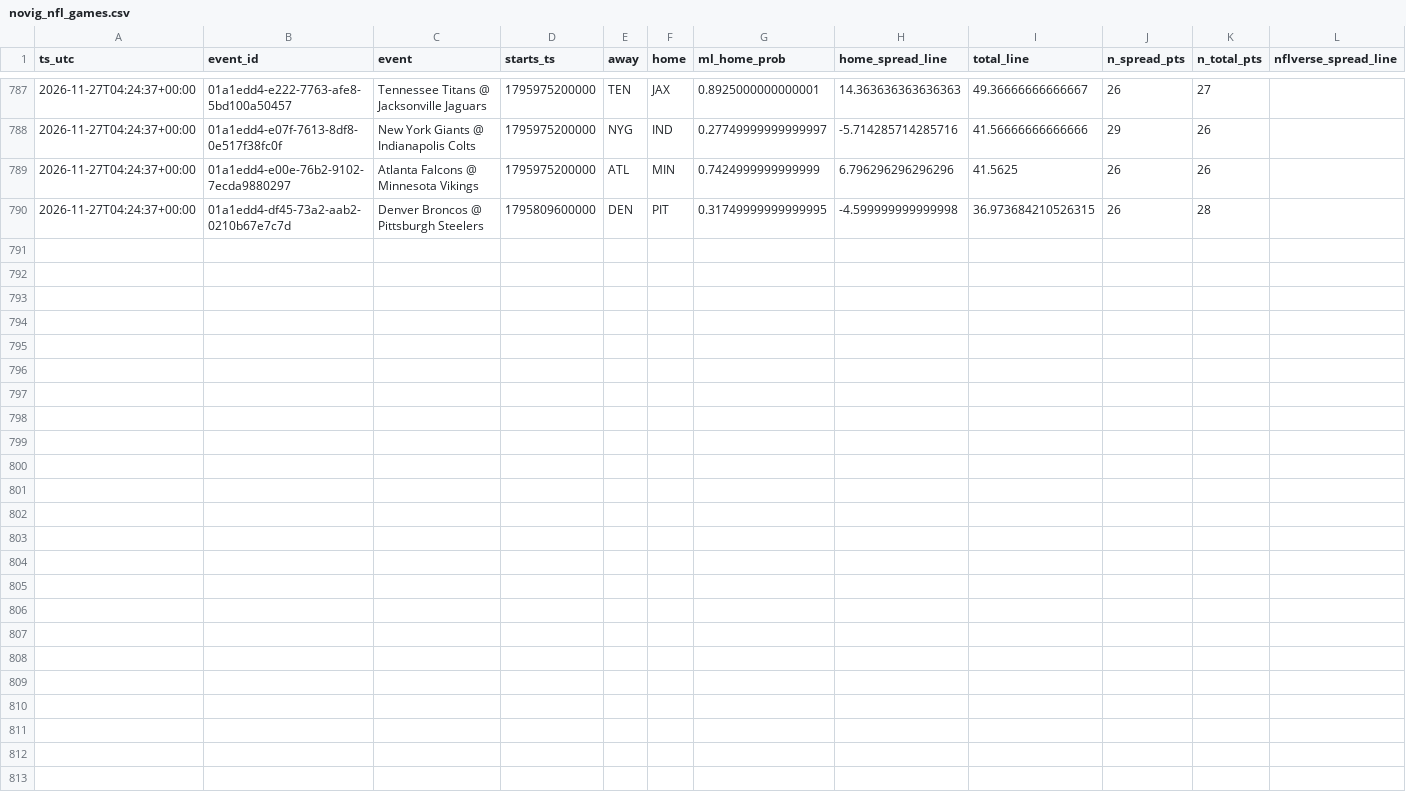
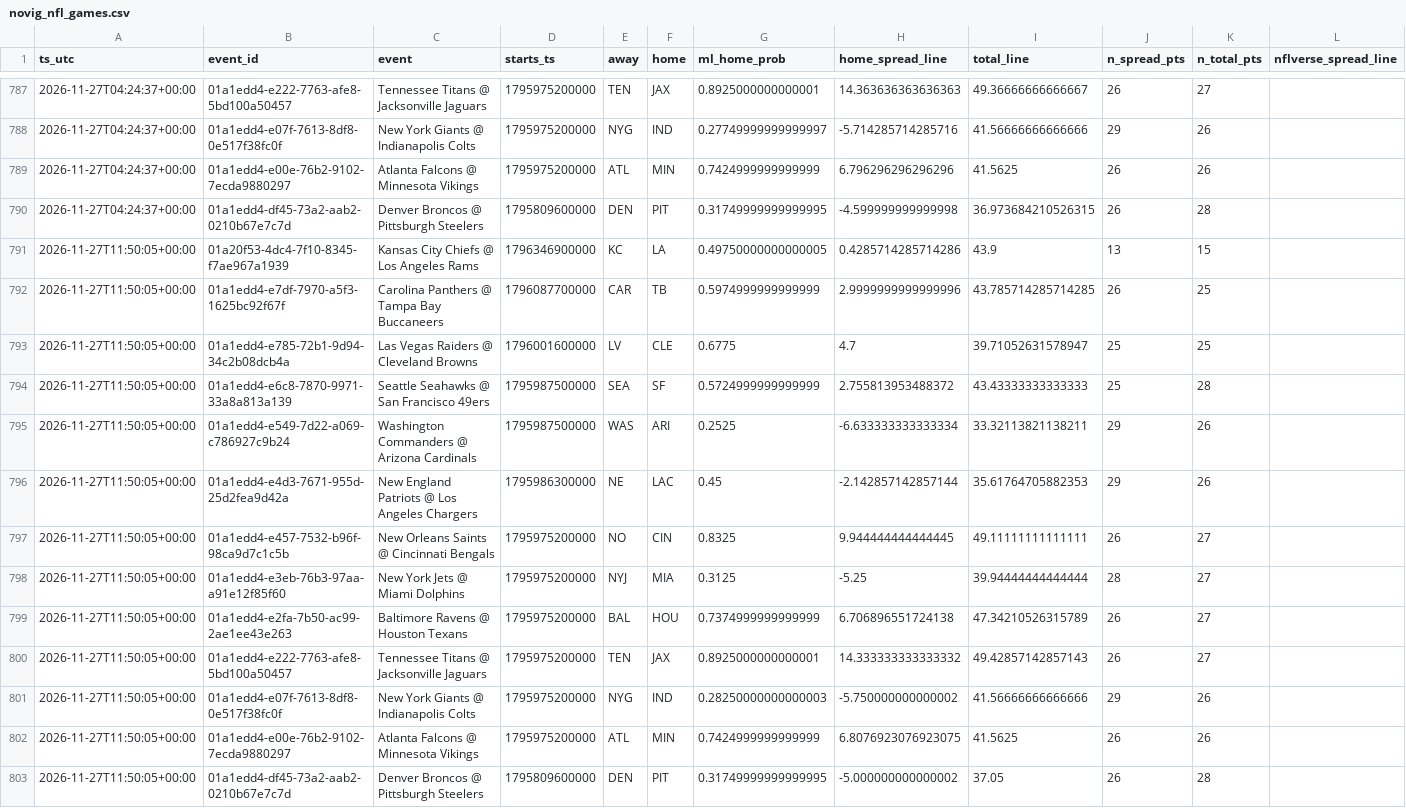
Before and after one commit to bmartinez83/nfl-cfb, a CSV file: outputs/novig_nfl_games.csv, drawn as a sheet; only a part is shown, gaps mark what is left out; rows hold the shown columns only; the diff names each change by its address in the sheet, - before the commit and + after, or states it on an @@ line.

Commit message:
novig snapshot 2026-11-27T11:50:10Z

```diff
--- a/outputs/novig_nfl_games.csv
+++ b/outputs/novig_nfl_games.csv
+row 791: 2026-11-27T11:50:05+00:00 | 01a20f53-4dc4-7f10-8345-f7ae967a1939 | Kansas City Chiefs @ Los Angeles Rams | 1796346900000 | KC | LA | 0.49750000000000005 | 0.4285714285714286 | 43.9 | 13 | 15
+row 792: 2026-11-27T11:50:05+00:00 | 01a1edd4-e7df-7970-a5f3-1625bc92f67f | Carolina Panthers @ Tampa Bay Buccaneers | 1796087700000 | CAR | TB | 0.5974999999999999 | 2.9999999999999996 | 43.785714285714285 | 26 | 25
+row 793: 2026-11-27T11:50:05+00:00 | 01a1edd4-e785-72b1-9d94-34c2b08dcb4a | Las Vegas Raiders @ Cleveland Browns | 1796001600000 | LV | CLE | 0.6775 | 4.7 | 39.71052631578947 | 25 | 25
+row 794: 2026-11-27T11:50:05+00:00 | 01a1edd4-e6c8-7870-9971-33a8a813a139 | Seattle Seahawks @ San Francisco 49ers | 1795987500000 | SEA | SF | 0.5724999999999999 | 2.755813953488372 | 43.43333333333333 | 25 | 28
+row 795: 2026-11-27T11:50:05+00:00 | 01a1edd4-e549-7d22-a069-c786927c9b24 | Washington Commanders @ Arizona Cardinals | 1795987500000 | WAS | ARI | 0.2525 | -6.633333333333334 | 33.32113821138211 | 29 | 26
+row 796: 2026-11-27T11:50:05+00:00 | 01a1edd4-e4d3-7671-955d-25d2fea9d42a | New England Patriots @ Los Angeles Chargers | 1795986300000 | NE | LAC | 0.45 | -2.142857142857144 | 35.61764705882353 | 29 | 26
+row 797: 2026-11-27T11:50:05+00:00 | 01a1edd4-e457-7532-b96f-98ca9d7c1c5b | New Orleans Saints @ Cincinnati Bengals | 1795975200000 | NO | CIN | 0.8325 | 9.944444444444445 | 49.11111111111111 | 26 | 27
+row 798: 2026-11-27T11:50:05+00:00 | 01a1edd4-e3eb-76b3-97aa-a91e12f85f60 | New York Jets @ Miami Dolphins | 1795975200000 | NYJ | MIA | 0.3125 | -5.25 | 39.94444444444444 | 28 | 27
+row 799: 2026-11-27T11:50:05+00:00 | 01a1edd4-e2fa-7b50-ac99-2ae1ee43e263 | Baltimore Ravens @ Houston Texans | 1795975200000 | BAL | HOU | 0.7374999999999999 | 6.706896551724138 | 47.34210526315789 | 26 | 27
+row 800: 2026-11-27T11:50:05+00:00 | 01a1edd4-e222-7763-afe8-5bd100a50457 | Tennessee Titans @ Jacksonville Jaguars | 1795975200000 | TEN | JAX | 0.8925000000000001 | 14.333333333333332 | 49.42857142857143 | 26 | 27
+row 801: 2026-11-27T11:50:05+00:00 | 01a1edd4-e07f-7613-8df8-0e517f38fc0f | New York Giants @ Indianapolis Colts | 1795975200000 | NYG | IND | 0.28250000000000003 | -5.750000000000002 | 41.56666666666666 | 29 | 26
+row 802: 2026-11-27T11:50:05+00:00 | 01a1edd4-e00e-76b2-9102-7ecda9880297 | Atlanta Falcons @ Minnesota Vikings | 1795975200000 | ATL | MIN | 0.7424999999999999 | 6.8076923076923075 | 41.5625 | 26 | 26
+row 803: 2026-11-27T11:50:05+00:00 | 01a1edd4-df45-73a2-aab2-0210b67e7c7d | Denver Broncos @ Pittsburgh Steelers | 1795809600000 | DEN | PIT | 0.31749999999999995 | -5.000000000000002 | 37.05 | 26 | 28
```
